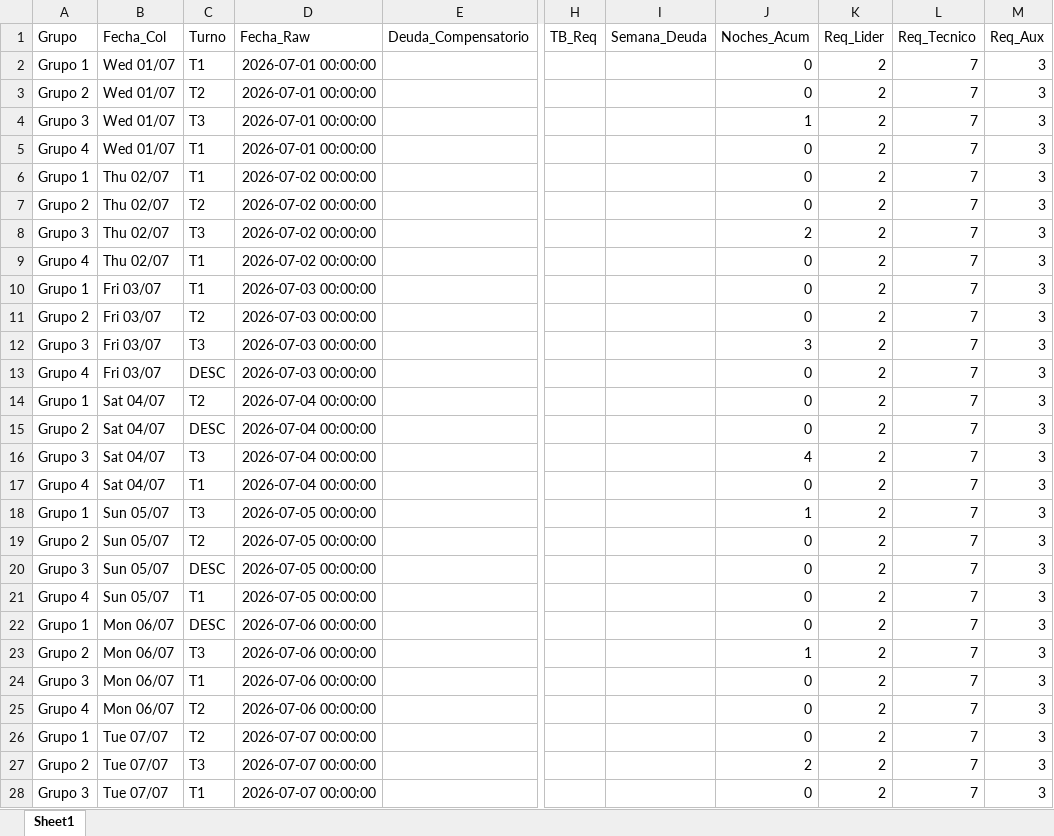
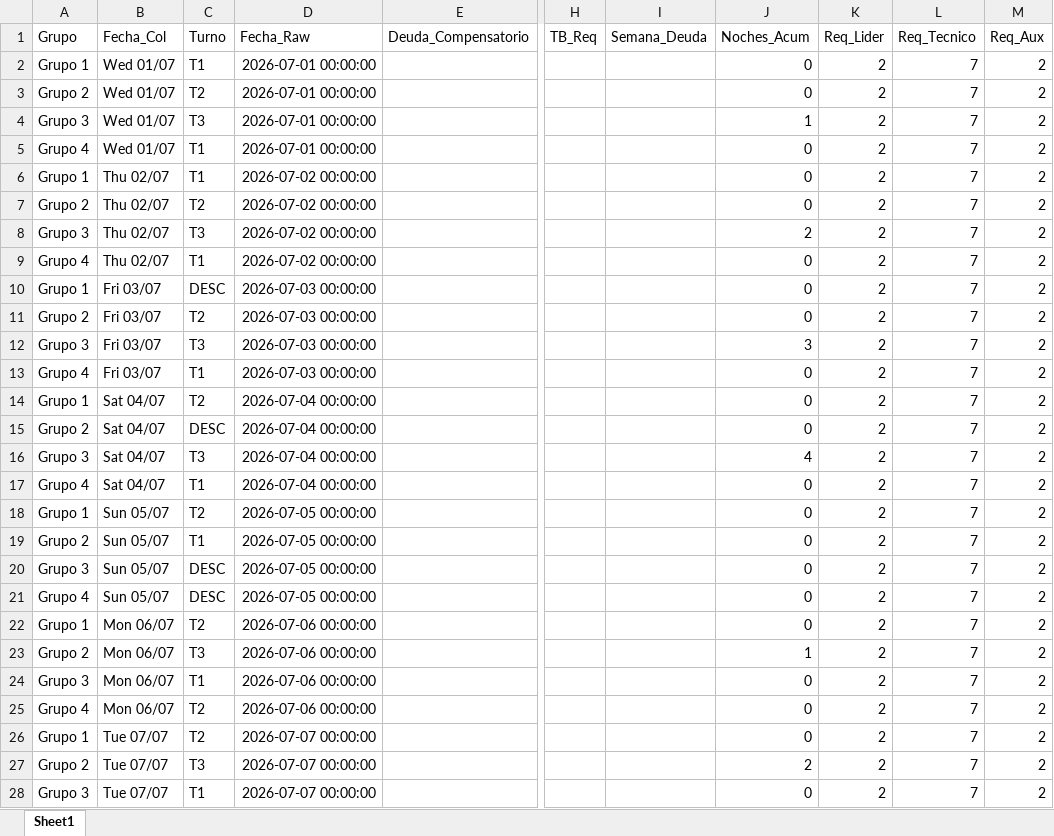
Before and after one commit to RichGuep/MovilGo, an Excel workbook: malla_historica.xlsx, sheet Sheet1, drawn as a sheet; only a part is shown, gaps mark what is left out; values as stored, in another font and other column widths than the file's, no borders; the diff covers the shown part only; the diff names each change by its address in the sheet, - before the commit and + after, or states it on an @@ line.

```diff
--- a/malla_historica.xlsx (sheet Sheet1)
+++ b/malla_historica.xlsx (sheet Sheet1)
-M2:M28 (Req_Aux): 3
+M2:M28 (Req_Aux): 2
-C10 (Turno): T1
+C10 (Turno): DESC
-C13 (Turno): DESC
+C13 (Turno): T1
-C18 (Turno): T3
+C18 (Turno): T2
-J18 (Noches_Acum): 1
+J18 (Noches_Acum): 0
-C19 (Turno): T2
+C19 (Turno): T1
-C21 (Turno): T1
+C21 (Turno): DESC
-C22 (Turno): DESC
+C22 (Turno): T2
```
Also changed, not shown: 1021 edited cells elsewhere in this sheet.
